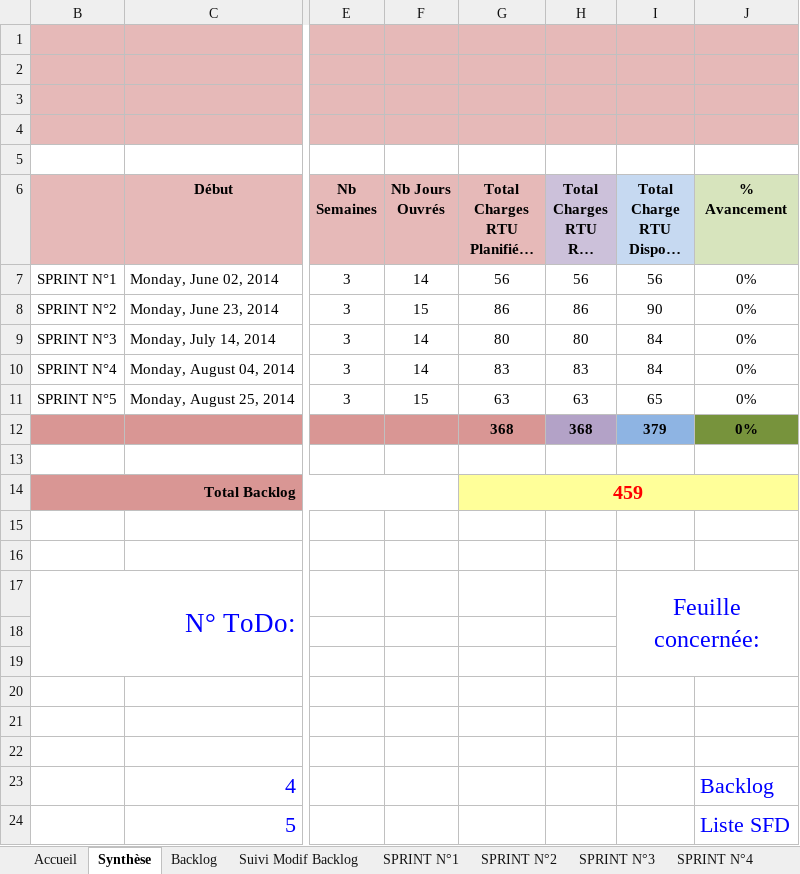
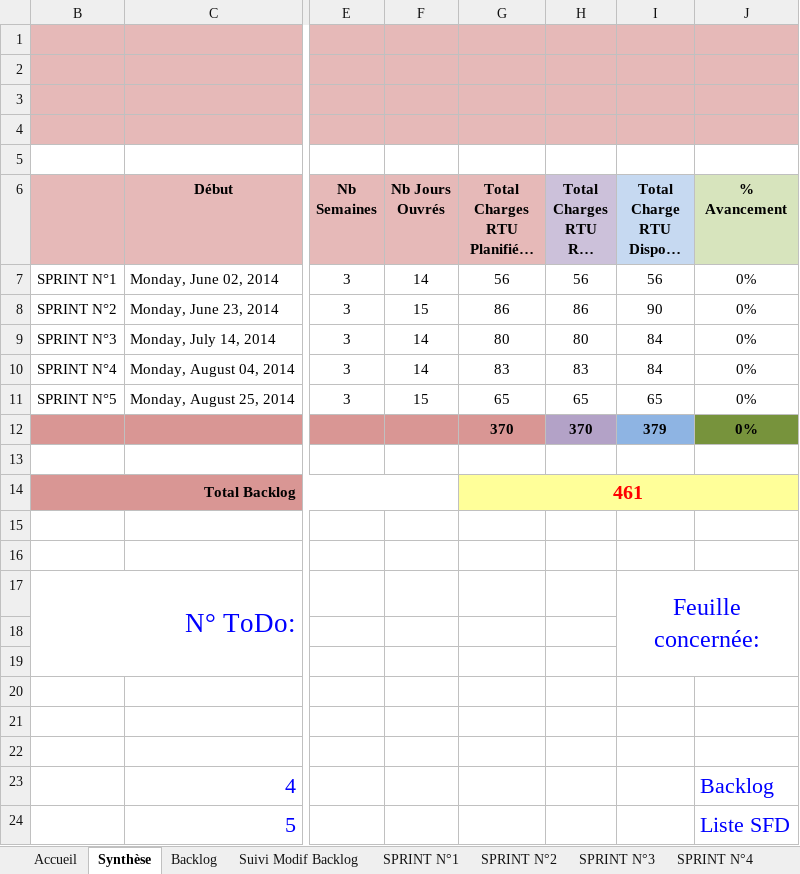
Before and after one commit to fletellier/cervin, an Excel workbook: doc/2014/AconitBacklogV2.xlsx, sheet Synthèse, drawn as a sheet; only a part is shown, gaps mark what is left out; long unchanged cells end in …; values as stored, in another font and other column widths than the file's, no borders; conditional formats not drawn; the diff names each change by its address in the sheet, - before the commit and + after, or states it on an @@ line.

```diff
--- a/doc/2014/AconitBacklogV2.xlsx (sheet Synthèse)
+++ b/doc/2014/AconitBacklogV2.xlsx (sheet Synthèse)
-G11: 63
+G11: 65
-H11 (Total Charges RTU RAF (J.H)): 63
+H11 (Total Charges RTU RAF (J.H)): 65
-G12: 368
+G12: 370
-H12 (Total Charges RTU RAF (J.H)): 368
+H12 (Total Charges RTU RAF (J.H)): 370
-G14: 459
+G14: 461
```
Also changed, not shown: sheet SPRINT N°5, sheet Backlog, formulas that keep their value, hidden cells, charts or pictures, 3 other files.
